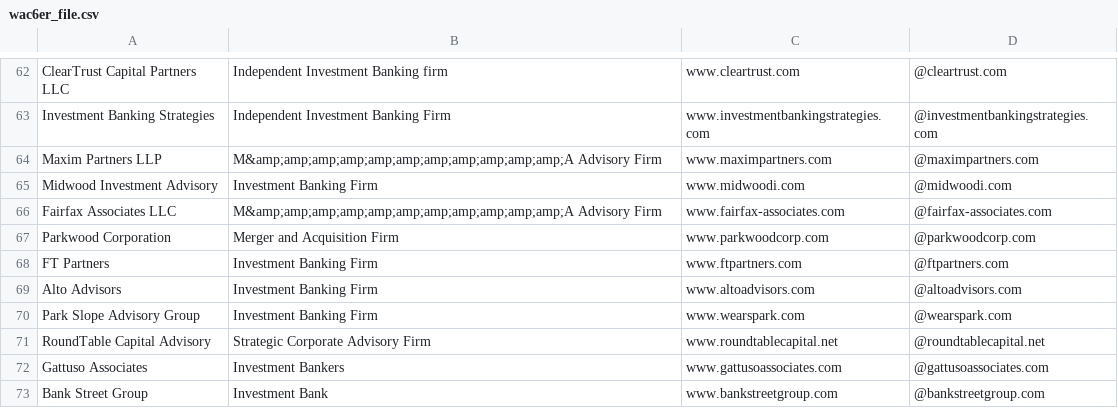
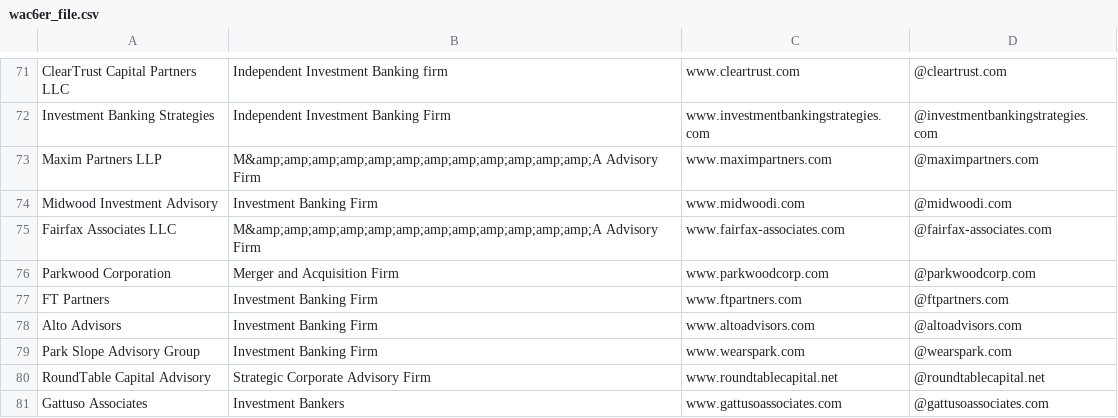
Before and after one commit to will-carrington/inconsistent_contacts, a CSV file: wac6er_file.csv, drawn as a sheet; only a part is shown, gaps mark what is left out; the shorter side is filled out with more unchanged rows; the diff covers the shown part only.

```diff
--- a/wac6er_file.csv
+++ b/wac6er_file.csv
@@ -63,5 +72,5 @@ ClearTrust Capital Partners LLC, Independent Investment Banking firm, www.cleart
 Investment Banking Strategies, Independent Investment Banking Firm, www.investmentbankingstrategies.com,@investmentbankingstrategies.com
-Maxim Partners LLP, M&amp;amp;amp;amp;amp;amp;amp;amp;amp;amp;amp;A Advisory Firm, www.maximpartners.com,@maximpartners.com
+Maxim Partners LLP, M&amp;amp;amp;amp;amp;amp;amp;amp;amp;amp;amp;amp;A Advisory Firm, www.maximpartners.com,@maximpartners.com
 Midwood Investment  Advisory, Investment Banking Firm, www.midwoodi.com,@midwoodi.com
-Fairfax Associates LLC, M&amp;amp;amp;amp;amp;amp;amp;amp;amp;amp;amp;A Advisory Firm, www.fairfax-associates.com,@fairfax-associates.com
+Fairfax Associates LLC, M&amp;amp;amp;amp;amp;amp;amp;amp;amp;amp;amp;amp;A Advisory Firm, www.fairfax-associates.com,@fairfax-associates.com
 Parkwood Corporation, Merger and Acquisition Firm, www.parkwoodcorp.com,@parkwoodcorp.com
```
Also changed, not shown: 11 added rows, 2 removed rows and 5 edited cells elsewhere in this file.
